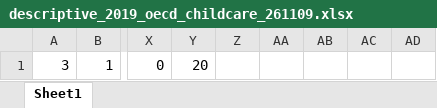
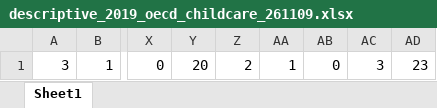
Before and after one commit to hansenlin05/econ490_project, an Excel workbook: tables/descriptive_2019_oecd_childcare_261109.xlsx, sheet Sheet1, drawn as a sheet; only a part is shown, gaps mark what is left out; values as stored, in another font and other column widths than the file's, no borders; the diff names each change by its address in the sheet, - before the commit and + after, or states it on an @@ line.

```diff
--- a/tables/descriptive_2019_oecd_childcare_261109.xlsx (sheet Sheet1)
+++ b/tables/descriptive_2019_oecd_childcare_261109.xlsx (sheet Sheet1)
-Z1: (empty)
+Z1: 2
-AA1: (empty)
+AA1: 1
-AB1: (empty)
+AB1: 0
-AC1: (empty)
+AC1: 3
-AD1: (empty)
+AD1: 23
```
Also changed, not shown: 26 other files.
